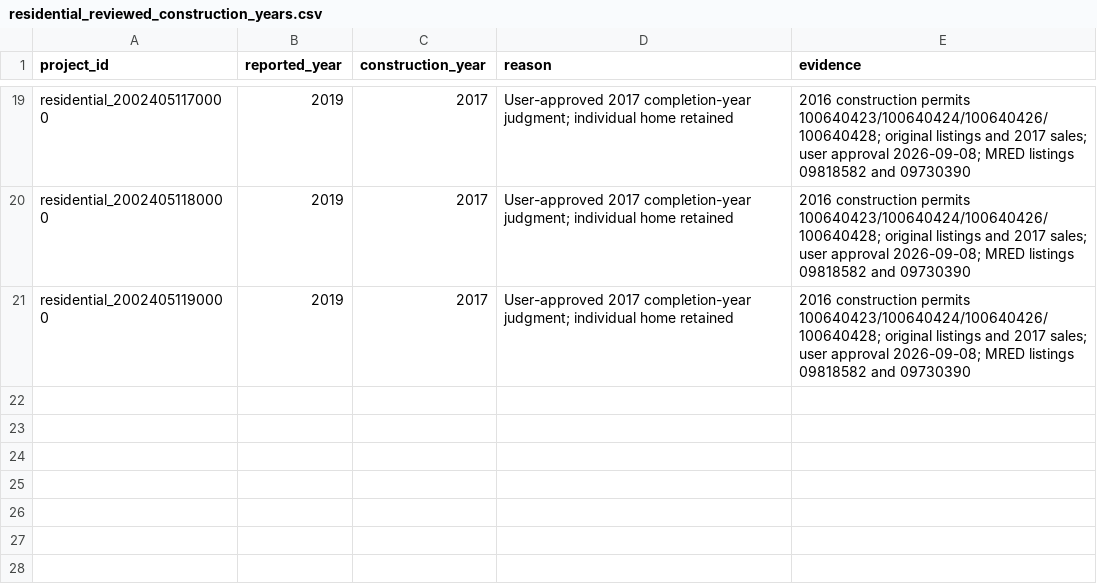
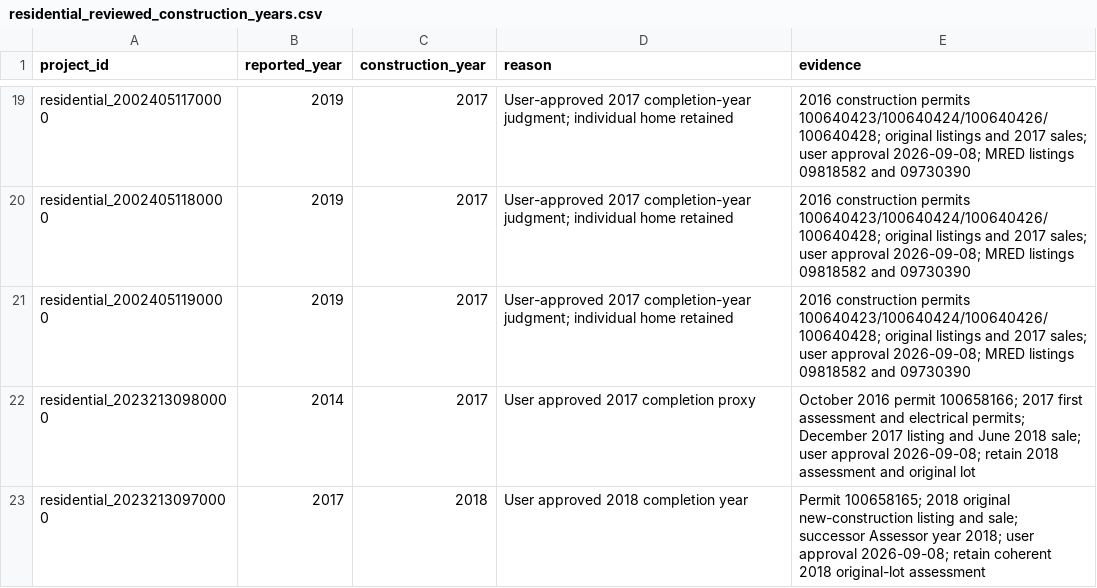
Before and after one commit to JacobHerbstman/aldermanic_privilege, a CSV file: tasks/new_construction_cleaning/adjudication/residential_reviewed_construction_years.csv, drawn as a sheet; only a part is shown, gaps mark what is left out; the diff names each change by its address in the sheet, - before the commit and + after, or states it on an @@ line.

```diff
--- a/tasks/new_construction_cleaning/adjudication/residential_reviewed_construction_years.csv
+++ b/tasks/new_construction_cleaning/adjudication/residential_reviewed_construction_years.csv
+row 22: residential_20232130980000 | 2014 | 2017 | User approved 2017 completion proxy | October 2016 permit 100658166; 2017 first assessment and electrical permits; December 2017 listing and June 2018 sale; user approval 2026-09-08; retain 2018 assessment and original lot
+row 23: residential_20232130970000 | 2017 | 2018 | User approved 2018 completion year | Permit 100658165; 2018 original new-construction listing and sale; successor Assessor year 2018; user approval 2026-09-08; retain coherent 2018 original-lot assessment
```
Also changed, not shown: 41 other files.
